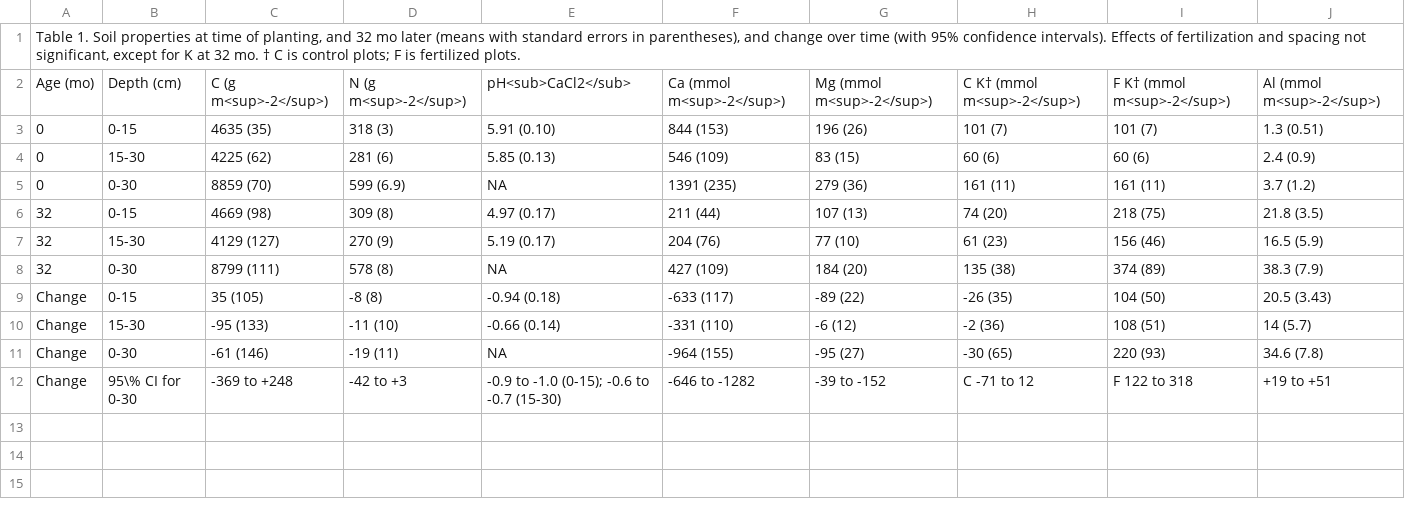
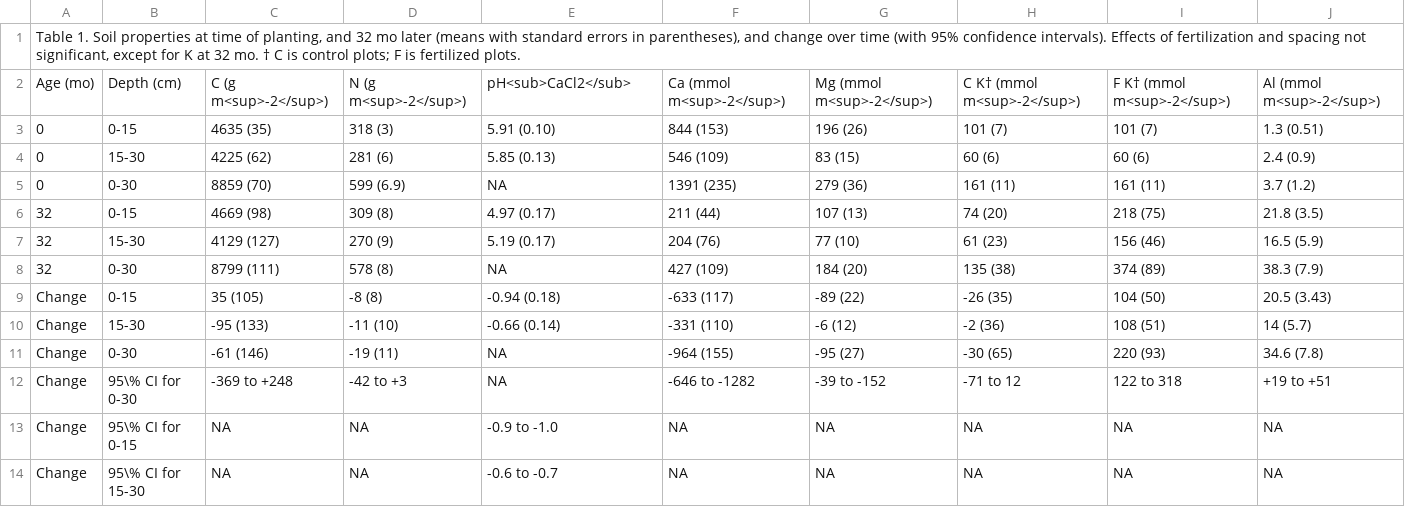
Before and after one commit to ktoddbrown/SoilDRaH, a CSV file: 01_DataRescue/Binkley1999/Binkley1999_Table1.csv, drawn as a sheet.

Commit message:
Fixed table1 to work with the pivot, working on the upperbound still

```diff
--- a/01_DataRescue/Binkley1999/Binkley1999_Table1.csv
+++ b/01_DataRescue/Binkley1999/Binkley1999_Table1.csv
@@ -11,2 +11,4 @@ Change,15-30,-95 (133),-11 (10),-0.66 (0.14),-331 (110),-6 (12),-2 (36),108 (51)
 Change,0-30,-61 (146),-19 (11),NA,-964 (155),-95 (27),-30 (65),220 (93),34.6 (7.8)
-Change,95\% CI for 0-30,-369 to +248,-42 to +3,-0.9 to -1.0 (0-15); -0.6 to -0.7 (15-30),-646 to -1282,-39 to -152,C -71 to 12,F 122 to 318,+19 to +51
+Change,95\% CI for 0-30,-369 to +248,-42 to +3,NA,-646 to -1282,-39 to -152,-71 to 12,122 to 318,+19 to +51
+Change,95\% CI for 0-15,NA,NA,-0.9 to -1.0,NA,NA,NA,NA,NA
+Change,95\% CI for 15-30,NA,NA,-0.6 to -0.7,NA,NA,NA,NA,NA
```
Also changed, not shown: 1 other file.
